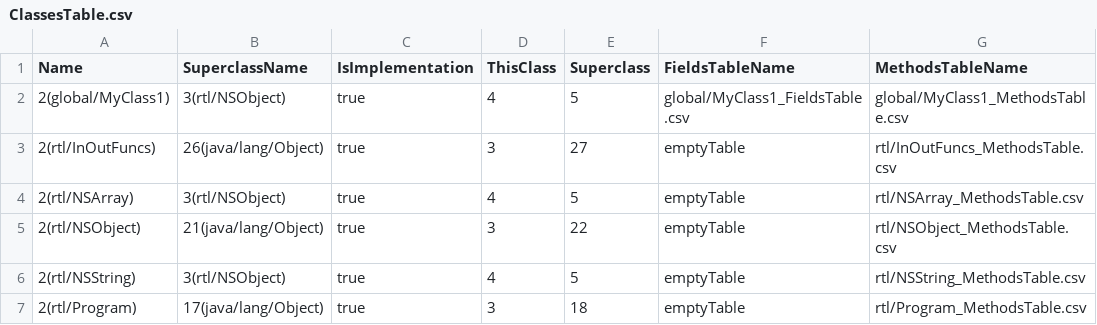
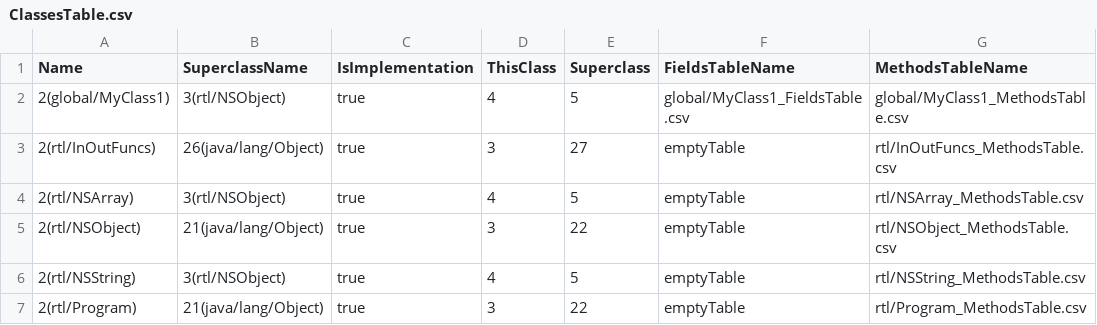
Before and after one commit to Flipty148/objective_c_compiler, a CSV file: project_for_lex.yy.c/out/tables/ClassesTable.csv, drawn as a sheet; only a part is shown; the diff names each change by its address in the sheet, - before the commit and + after, or states it on an @@ line.

```diff
--- a/project_for_lex.yy.c/out/tables/ClassesTable.csv
+++ b/project_for_lex.yy.c/out/tables/ClassesTable.csv
-B7 (SuperclassName): 17(java/lang/Object)
+B7 (SuperclassName): 21(java/lang/Object)
-E7 (Superclass): 18
+E7 (Superclass): 22
```
Also changed, not shown: project_for_lex.yy.c/out/tables/rtl_Program_ConstantsTable.csv, project_for_lex.yy.c/out/tables/rtl_Program_MethodsTable.csv, 9 other files.
